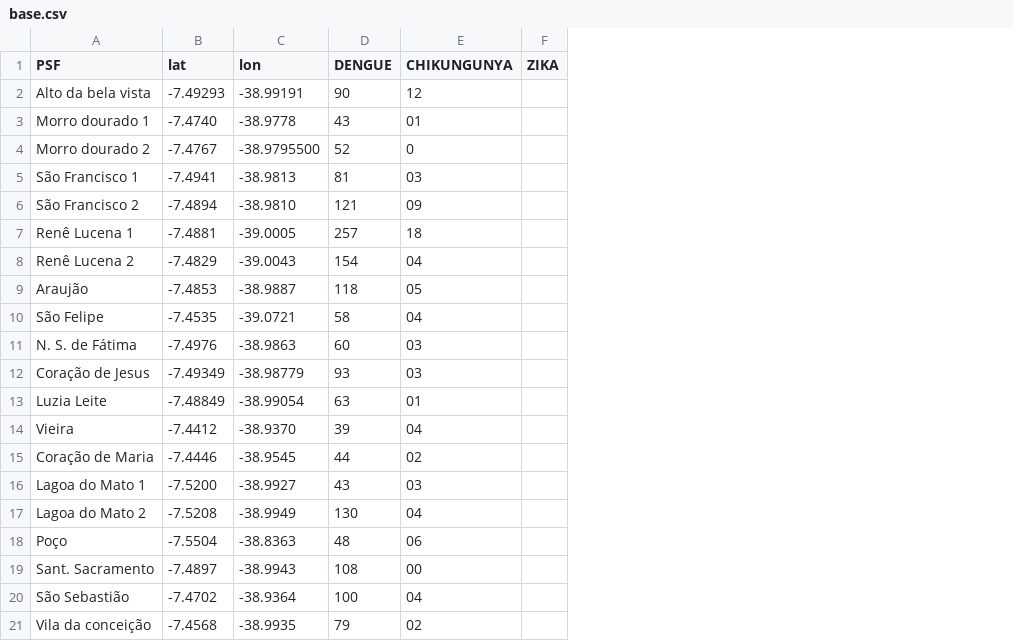
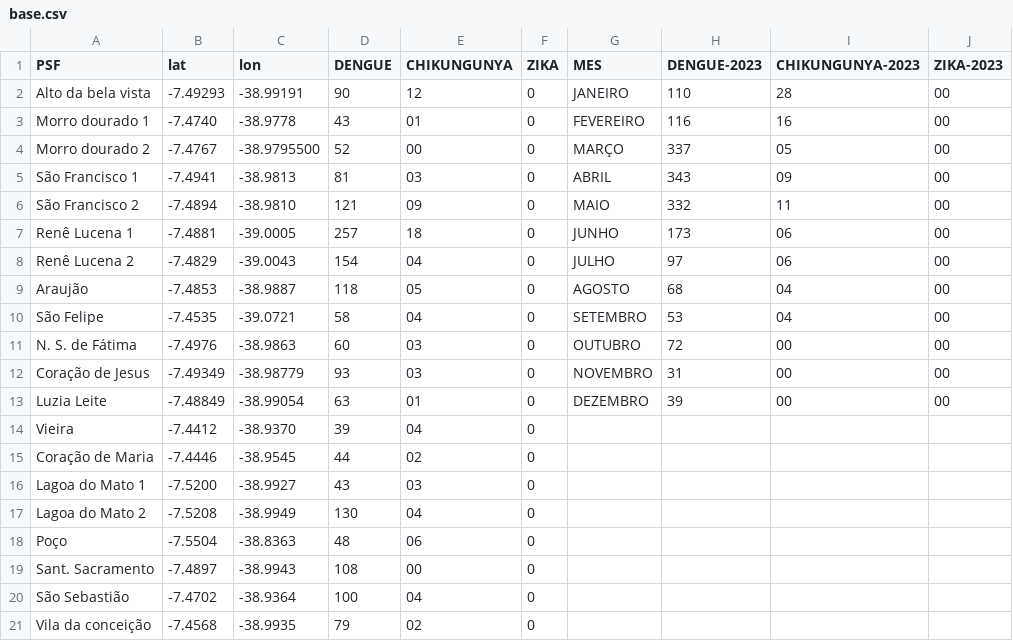
Before and after one commit to W-DataScientist/endemya, a CSV file: base.csv, drawn as a sheet; the diff names each change by its address in the sheet, - before the commit and + after, or states it on an @@ line.

```diff
--- a/base.csv
+++ b/base.csv
+column G (MES), rows 2-13: JANEIRO | FEVEREIRO | MARÇO | ABRIL | MAIO | JUNHO | JULHO | AGOSTO | SETEMBRO | OUTUBRO | NOVEMBRO | DEZEMBRO
+column H (DENGUE-2023), rows 2-13: 110 | 116 | 337 | 343 | 332 | 173 | 97 | 68 | 53 | 72 | 31 | 39
+column I (CHIKUNGUNYA-2023), rows 2-13: 28 | 16 | 05 | 09 | 11 | 06 | 06 | 04 | 04 | 00 | 00 | 00
+column J (ZIKA-2023), rows 2-13: all 00
-F2:F21 (ZIKA): (empty)
+F2:F21 (ZIKA): 0
-E4 (CHIKUNGUNYA): 0
+E4 (CHIKUNGUNYA): 00
```
Also changed, not shown: 1 other file.
